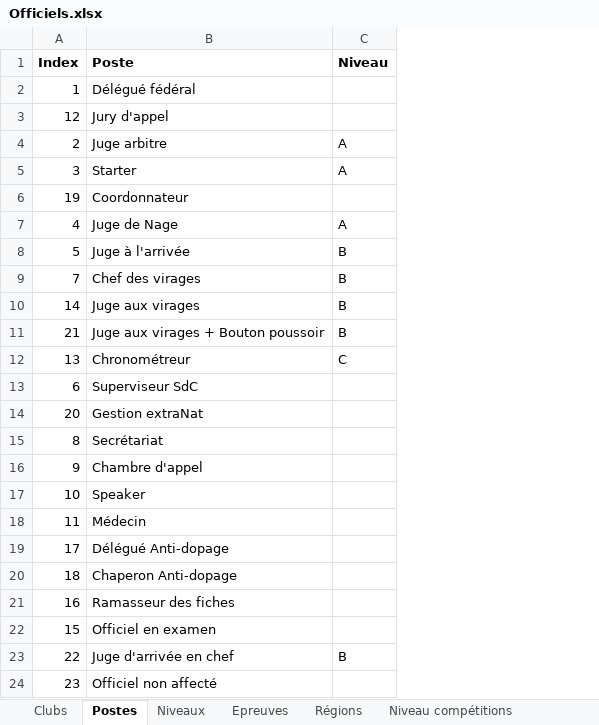
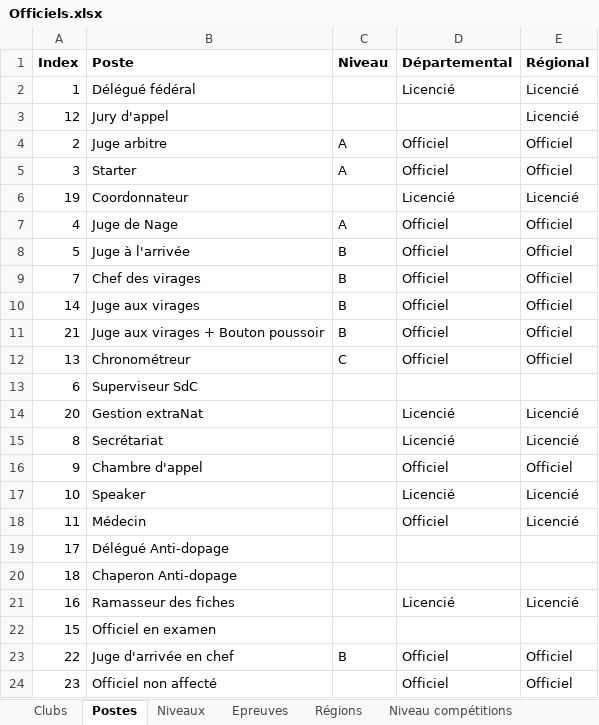
Before and after one commit to dricair/officiels, an Excel workbook: Officiels.xlsx, sheet Postes, drawn as a sheet; values as stored, in another font and other column widths than the file's, no borders; the diff names each change by its address in the sheet, - before the commit and + after, or states it on an @@ line.

Commit message:
Nouvelles règles départementales

```diff
--- a/Officiels.xlsx (sheet Postes)
+++ b/Officiels.xlsx (sheet Postes)
+column D (Départemental), rows 2-24: Licencié |  | Officiel | Officiel | Licencié | Officiel | Officiel | Officiel | Officiel | Officiel | Officiel |  | Licencié | Licencié | Officiel | Licencié | Officiel |  |  | Licencié |  | Officiel | Officiel
+column E (Régional), rows 2-24: Licencié | Licencié | Officiel | Officiel | Licencié | Officiel | Officiel | Officiel | Officiel | Officiel | Officiel |  | Licencié | Licencié | Officiel | Licencié | Licencié |  |  | Licencié |  | Officiel | Officiel
```
Also changed, not shown: 2 other files.
